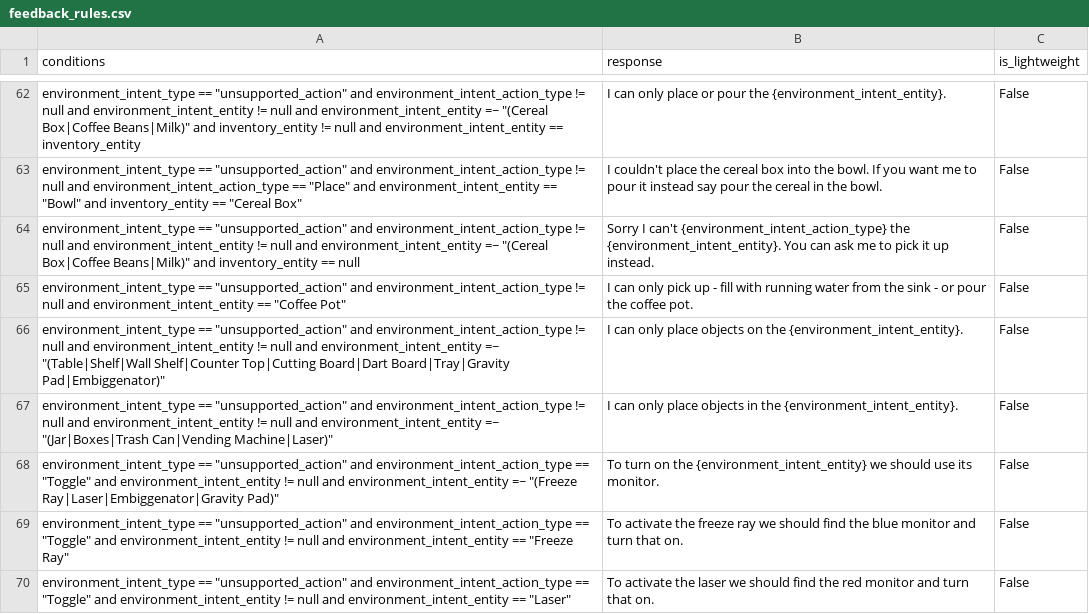
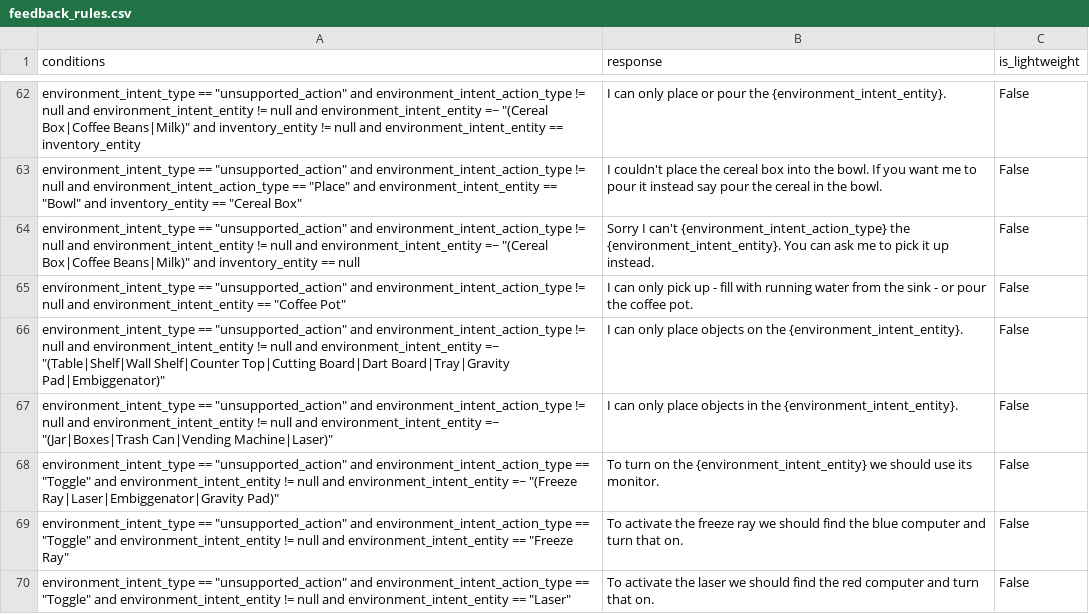
Before and after one commit to emma-heriot-watt/experience-hub, a CSV file: src/emma_experience_hub/constants/simbot/feedback_rules.csv, drawn as a sheet; only a part is shown, gaps mark what is left out; the diff covers the shown part only.

```diff
--- a/src/emma_experience_hub/constants/simbot/feedback_rules.csv
+++ b/src/emma_experience_hub/constants/simbot/feedback_rules.csv
@@ -68,3 +68,3 @@ environment_intent_type == "unsupported_action" and environment_intent_action_ty
 environment_intent_type == "unsupported_action" and environment_intent_action_type == "Toggle" and environment_intent_entity != null and environment_intent_entity =~ "(Freeze Ray|Laser|Embiggenator|Gravity Pad)",To turn on the {environment_intent_entity} we should use its monitor.,False
-environment_intent_type == "unsupported_action" and environment_intent_action_type == "Toggle" and environment_intent_entity != null and environment_intent_entity == "Freeze Ray",To activate the freeze ray we should find the blue monitor and turn that on.,False
-environment_intent_type == "unsupported_action" and environment_intent_action_type == "Toggle" and environment_intent_entity != null and environment_intent_entity == "Laser",To activate the laser we should find the red monitor and turn that on.,False
+environment_intent_type == "unsupported_action" and environment_intent_action_type == "Toggle" and environment_intent_entity != null and environment_intent_entity == "Freeze Ray",To activate the freeze ray we should find the blue computer and turn that on.,False
+environment_intent_type == "unsupported_action" and environment_intent_action_type == "Toggle" and environment_intent_entity != null and environment_intent_entity == "Laser",To activate the laser we should find the red computer and turn that on.,False
```
Also changed, not shown: 4 added rows, 7 removed rows and 24 edited cells elsewhere in this file, 4 other files.
